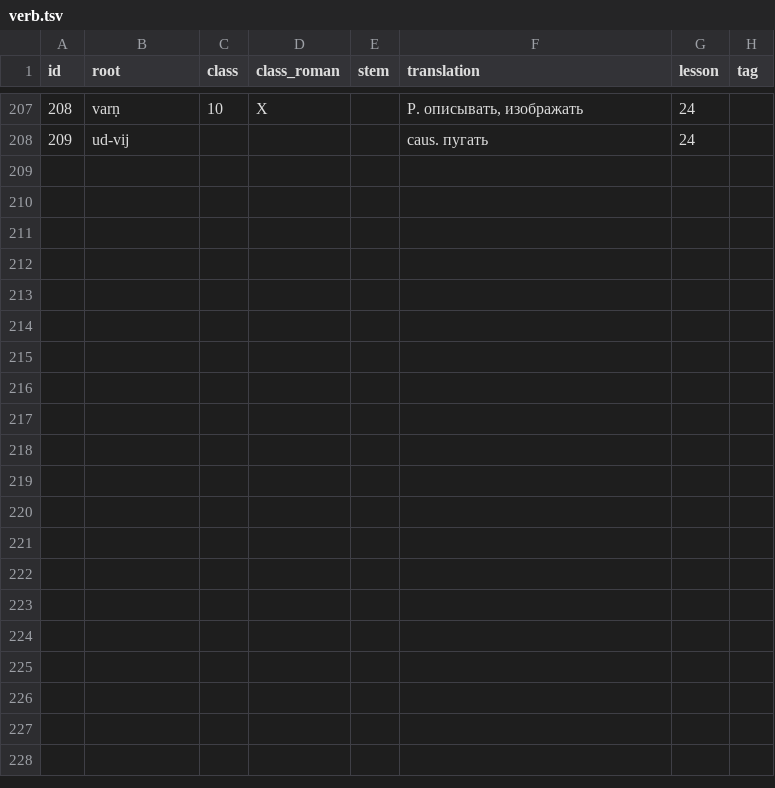
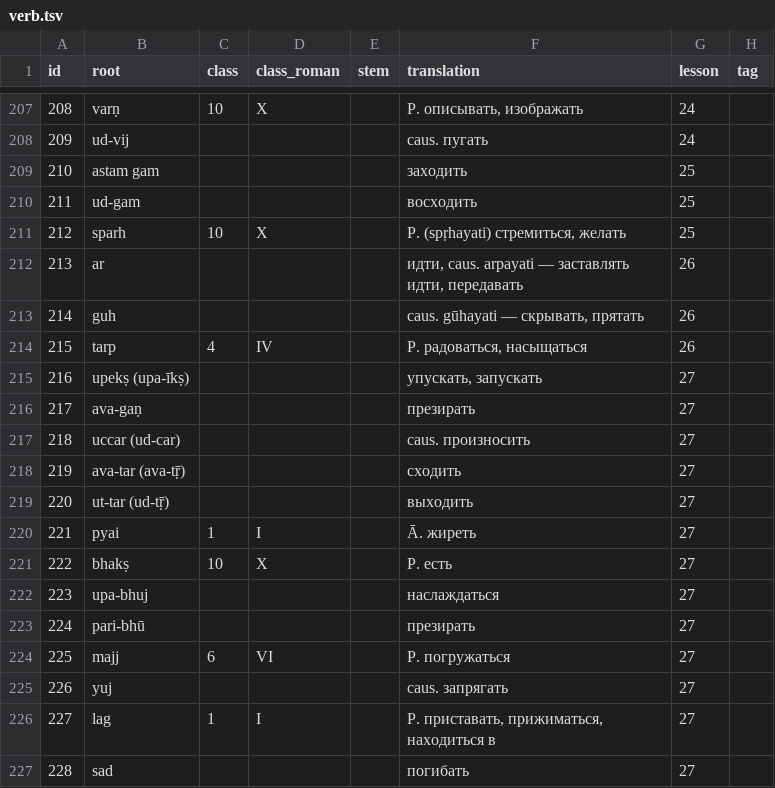
Before and after one commit to gasyoun/buhler-sanskrit-book, a TSV file: src/dictionary/verb.tsv, drawn as a sheet; only a part is shown, gaps mark what is left out; the diff covers the shown part only.

```diff
--- a/src/dictionary/verb.tsv
+++ b/src/dictionary/verb.tsv
@@ -208 +208,20 @@ id	root	class	class_roman	stem	translation	lesson	tag
 209	ud-vij				caus. пугать	24
+210	astam gam				заходить	25
+211	ud-gam				восходить	25
+212	sparh	10	X		P. (spṛhayati) стремиться, желать	25
+213	ar				идти, caus. arpayati — заставлять идти, передавать	26
+214	guh				caus. gūhayati — скрывать, прятать	26
+215	tarp	4	IV		P. радоваться, насыщаться	26
+216	upekṣ (upa-īkṣ)				упускать, запускать	27
+217	ava-gaṇ				презирать	27
+218	uccar (ud-car)				caus. произносить	27
+219	ava-tar (ava-tṝ)				сходить	27
+220	ut-tar (ud-tṝ)				выходить	27
+221	pyai	1	I		Ā. жиреть	27
+222	bhakṣ	10	X		P. есть	27
+223	upa-bhuj				наслаждаться	27
+224	pari-bhū				презирать	27
+225	majj	6	VI		P. погружаться	27
+226	yuj				caus. запрягать	27
+227	lag	1	I		P. приставать, прижиматься, находиться в	27
+228	sad				погибать	27
```
Also changed, not shown: 15 added rows elsewhere in this file, src/dictionary/adjective.tsv, src/dictionary/noun.tsv, 6 other files.
